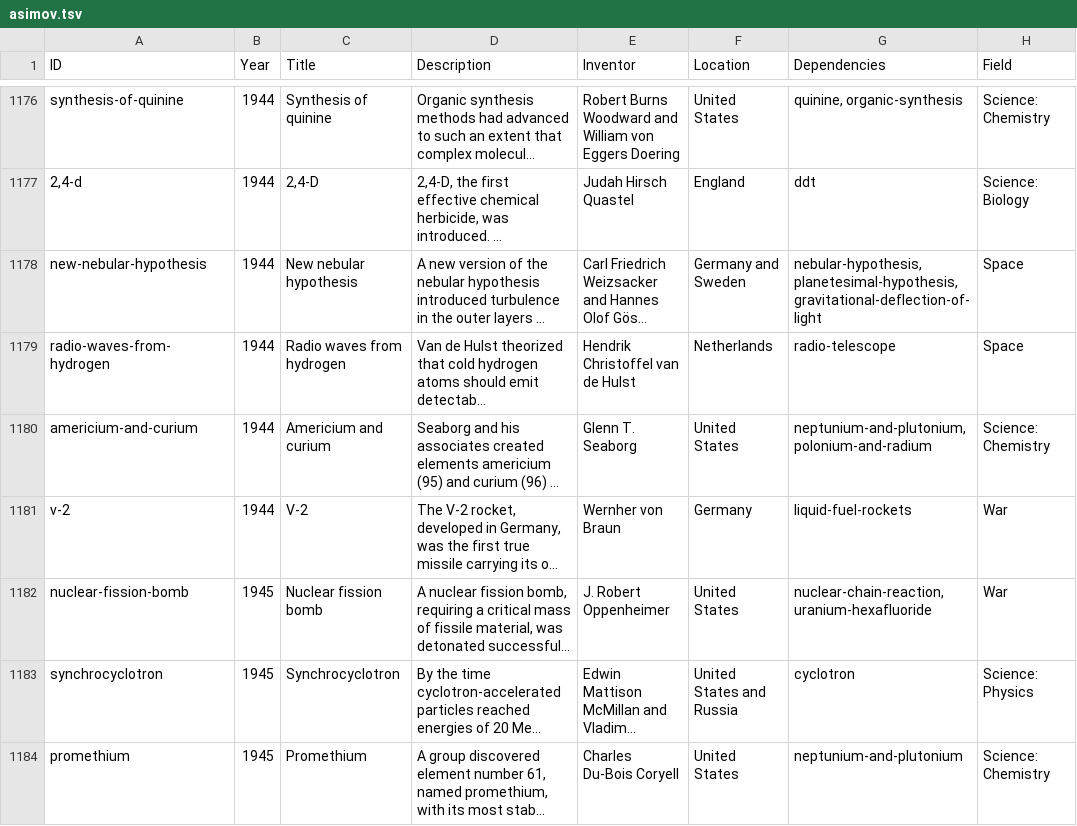
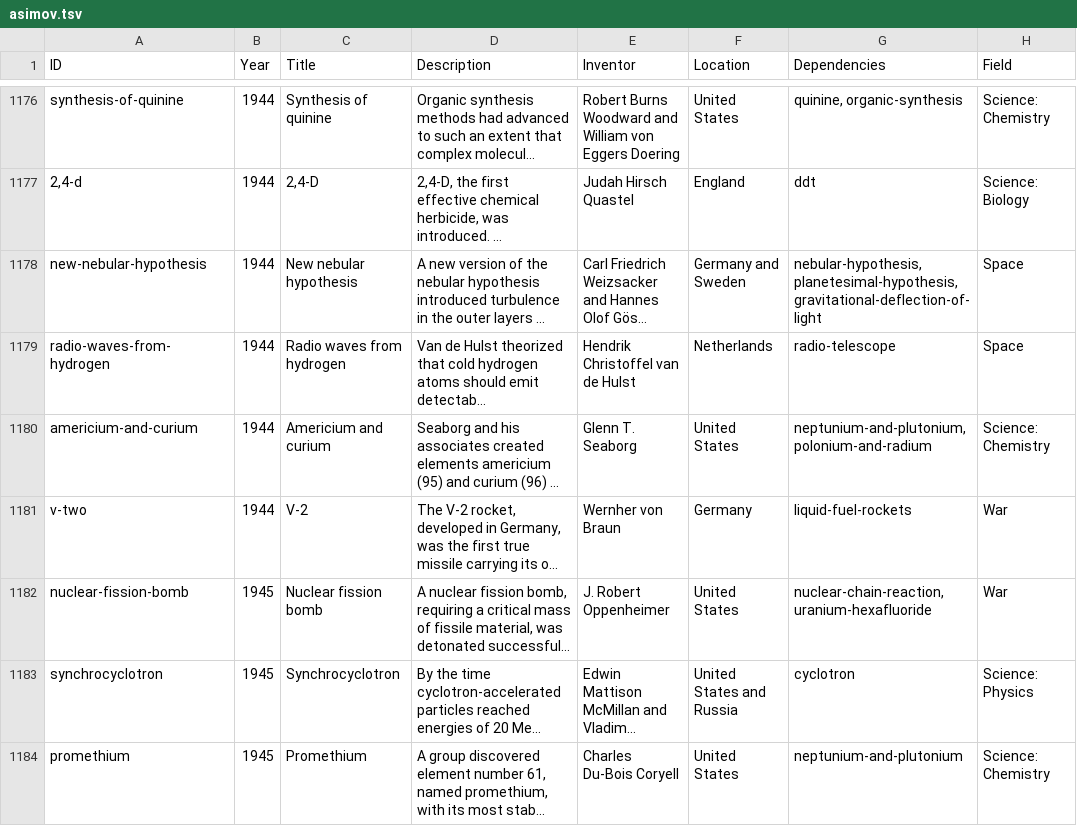
Before and after one commit to borismus/asimov, a TSV file: static/asimov.tsv, drawn as a sheet; only a part is shown, gaps mark what is left out; long unchanged cells end in …; the diff names each change by its address in the sheet, - before the commit and + after, or states it on an @@ line.

```diff
--- a/static/asimov.tsv
+++ b/static/asimov.tsv
-A1181 (ID): v-2
+A1181 (ID): v-two
```
Also changed, not shown: 4 other files.
